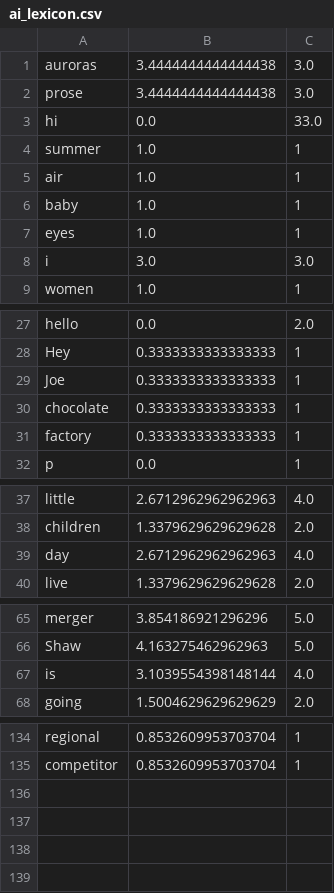
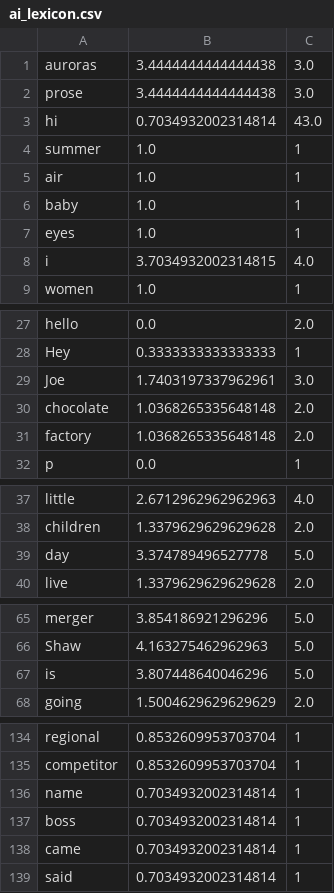
Before and after one commit to praticodes/Compel-O-Meter-2.0, a CSV file: data/ai_lexicon.csv, drawn as a sheet; only a part is shown, gaps mark what is left out.

```diff
--- a/data/ai_lexicon.csv
+++ b/data/ai_lexicon.csv
@@ -2,3 +2,3 @@ auroras,3.4444444444444438,3.0
 prose,3.4444444444444438,3.0
-hi,0.0,33.0
+hi,0.7034932002314814,43.0
 summer,1.0,1
@@ -7,3 +7,3 @@ baby,1.0,1
 eyes,1.0,1
-i,3.0,3.0
+i,3.7034932002314815,4.0
 women,1.0,1
@@ -28,5 +28,5 @@ hello,0.0,2.0
 Hey,0.3333333333333333,1
-Joe,0.3333333333333333,1
-chocolate,0.3333333333333333,1
-factory,0.3333333333333333,1
+Joe,1.7403197337962961,3.0
+chocolate,1.0368265335648148,2.0
+factory,1.0368265335648148,2.0
 p,0.0,1
@@ -38,3 +38,3 @@ little,2.6712962962962963,4.0
 children,1.3379629629629628,2.0
-day,2.6712962962962963,4.0
+day,3.374789496527778,5.0
 live,1.3379629629629628,2.0
@@ -66,3 +66,3 @@ merger,3.854186921296296,5.0
 Shaw,4.163275462962963,5.0
-is,3.1039554398148144,4.0
+is,3.807448640046296,5.0
 going,1.5004629629629629,2.0
@@ -135 +135,5 @@ regional,0.8532609953703704,1
 competitor,0.8532609953703704,1
+name,0.7034932002314814,1
+boss,0.7034932002314814,1
+came,0.7034932002314814,1
+said,0.7034932002314814,1
```
Also changed, not shown: 2 other files.
